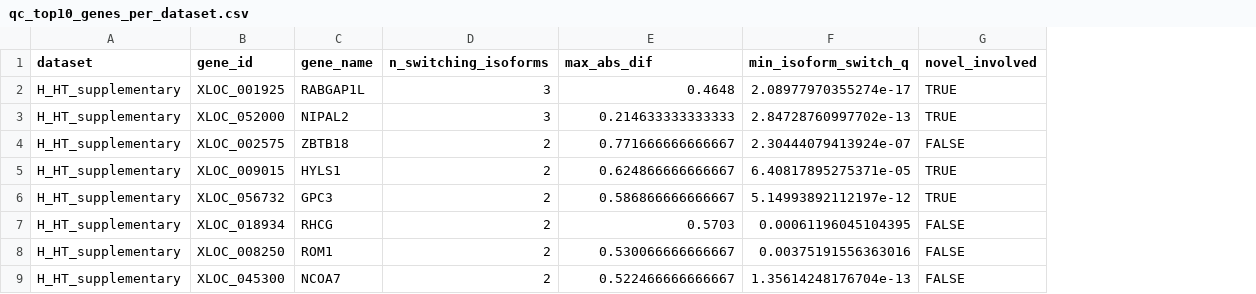
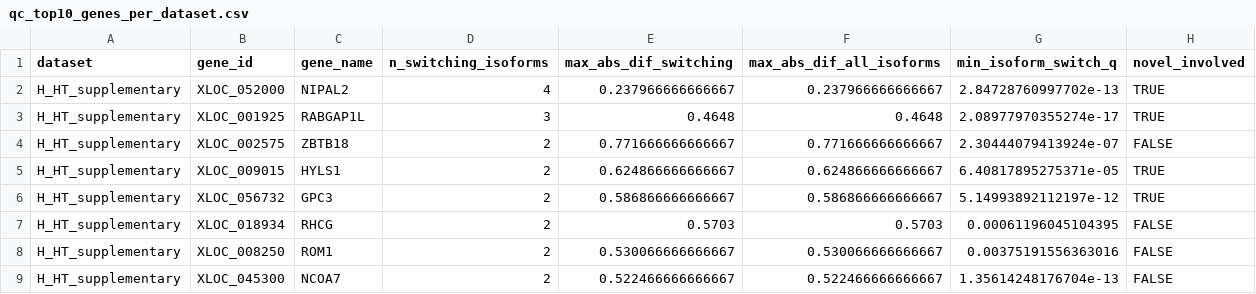
Before and after one commit to samkatzphd/isoform-switching-tlr4, a CSV file: results/tables/qc_top10_genes_per_dataset.csv, drawn as a sheet; only a part is shown; removed rows and columns are numbered as before the commit, all else as after; the diff covers the shown part only; the diff names each change by its address in the sheet, - before the commit and + after, or states it on an @@ line.

```diff
--- a/results/tables/qc_top10_genes_per_dataset.csv
+++ b/results/tables/qc_top10_genes_per_dataset.csv
+column F (max_abs_dif_all_isoforms), rows 3-9: 0.4648 | 0.771666666666667 | 0.624866666666667 | 0.586866666666667 | 0.5703 | 0.530066666666667 | 0.522466666666667
-E1: max_abs_dif
+E1: max_abs_dif_switching
+row 2: H_HT_supplementary | XLOC_052000 | NIPAL2 | 4 | 0.237966666666667 | 0.237966666666667 | 2.84728760997702e-13 | TRUE
-row 3: H_HT_supplementary | XLOC_052000 | NIPAL2 | 3 | 0.214633333333333 | 2.84728760997702e-13 | TRUE
```
Also changed, not shown: 5 added rows, 5 removed rows and 12 edited cells elsewhere in this file, results/tables/gene_level_summary_H_HT_supplementary.csv, results/tables/gene_level_summary_T_HT_anchor.csv, 49 other files.
